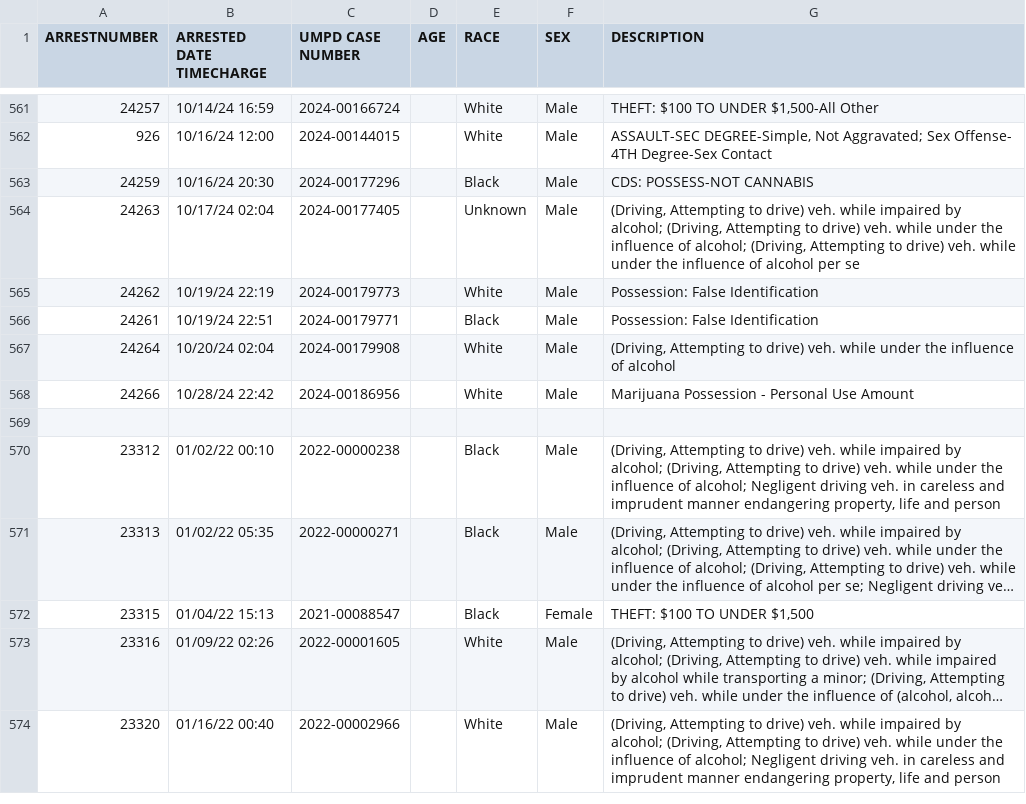
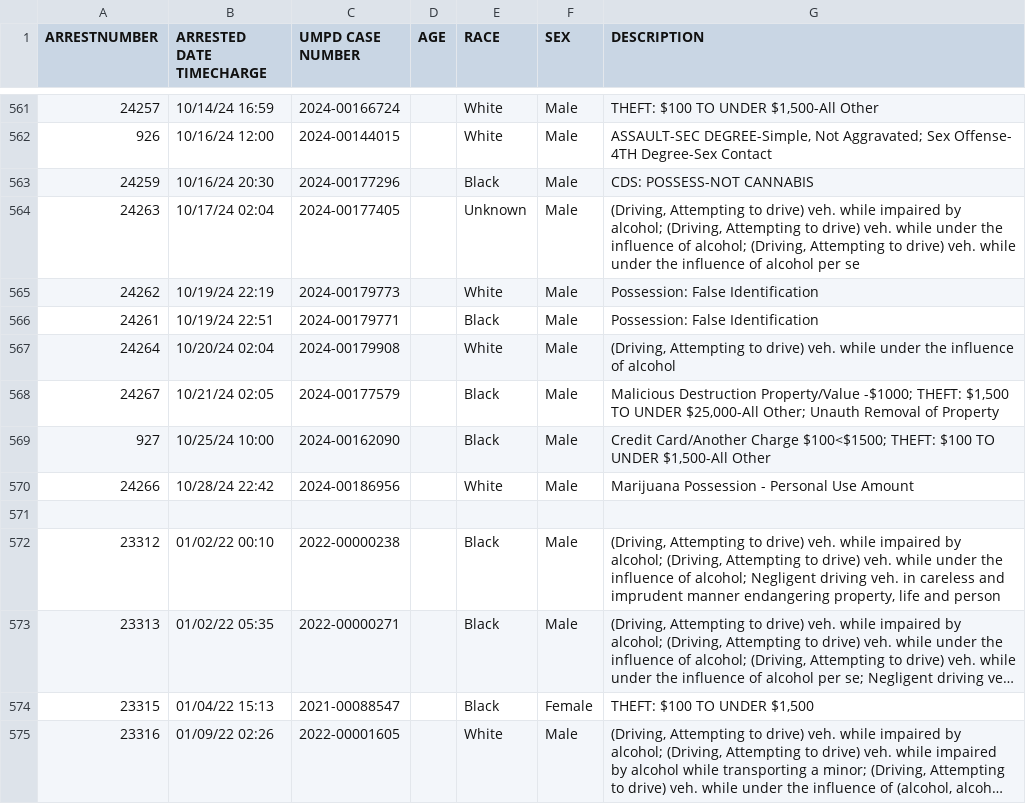
Before and after one commit to rachelmarconi/na-gov-upgrade, a CSV file: data/all-police-arrests.csv, drawn as a sheet; only a part is shown, gaps mark what is left out; the shorter side is filled out with more unchanged rows; long unchanged cells end in …; the diff names each change by its address in the sheet, - before the commit and + after, or states it on an @@ line.

```diff
--- a/data/all-police-arrests.csv
+++ b/data/all-police-arrests.csv
+row 568: 24267 | 10/21/24 02:05 | 2024-00177579 |  | Black | Male | Malicious Destruction Property/Value -$1000; THEFT: $1,500 TO UNDER $25,000-All Other; Unauth Removal of Property
+row 569: 927 | 10/25/24 10:00 | 2024-00162090 |  | Black | Male | Credit Card/Another Charge $100<$1500; THEFT: $100 TO UNDER $1,500-All Other
```
Also changed, not shown: data/new_cases.csv, data/updated-activities.csv, 1 other file.
